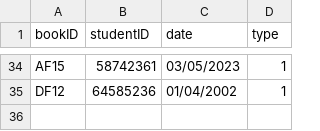
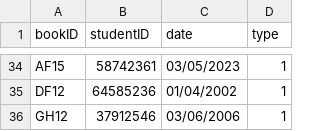
Before and after one commit to methasha20250805/LibrarySystem.py, a CSV file: transactions.csv, drawn as a sheet; only a part is shown, gaps mark what is left out; the diff names each change by its address in the sheet, - before the commit and + after, or states it on an @@ line.

Commit message:
testing

```diff
--- a/transactions.csv
+++ b/transactions.csv
+row 36: GH12 | 37912546 | 03/06/2006 | 1
```
